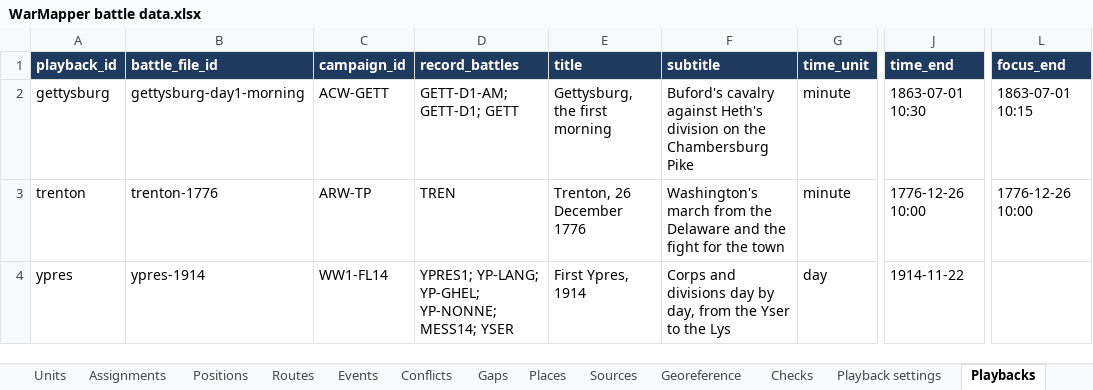
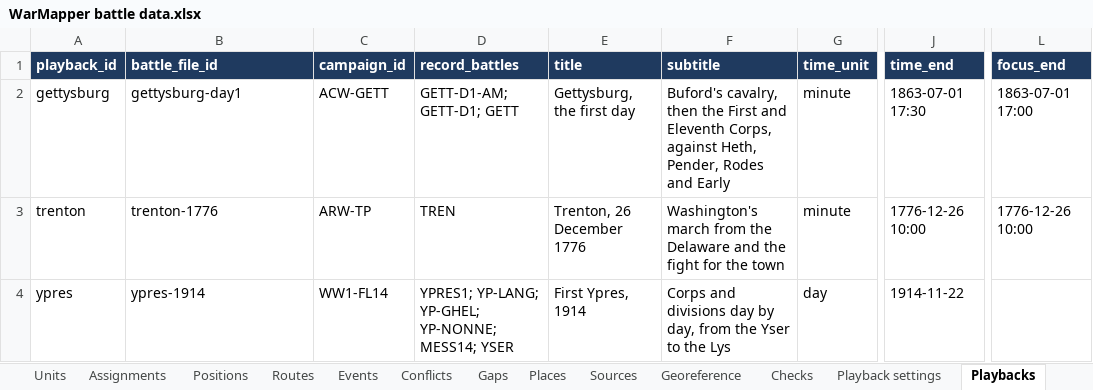
Before and after one commit to mgm9000/WarMapper, an Excel workbook: data/WarMapper battle data.xlsx, sheet Playbacks, drawn as a sheet; only a part is shown, gaps mark what is left out; values as stored, in another font and other column widths than the file's, no borders; the diff names each change by its address in the sheet, - before the commit and + after, or states it on an @@ line.

```diff
--- a/data/WarMapper battle data.xlsx (sheet Playbacks)
+++ b/data/WarMapper battle data.xlsx (sheet Playbacks)
-B2 (battle_file_id): gettysburg-day1-morning
+B2 (battle_file_id): gettysburg-day1
-E2 (title): Gettysburg, the first morning
+E2 (title): Gettysburg, the first day
-F2 (subtitle): Buford's cavalry against Heth's division on the Chambersburg Pike
+F2 (subtitle): Buford's cavalry, then the First and Eleventh Corps, against Heth, Pender, Rodes and Early
-J2 (time_end): 1863-07-01 10:30
+J2 (time_end): 1863-07-01 17:30
-L2 (focus_end): 1863-07-01 10:15
+L2 (focus_end): 1863-07-01 17:00
```
Also changed, not shown: sheet Positions, sheet Units, sheet Assignments, sheet Events, sheet Tracks, sheet Read me, 5 more sheets, 9 other files.
